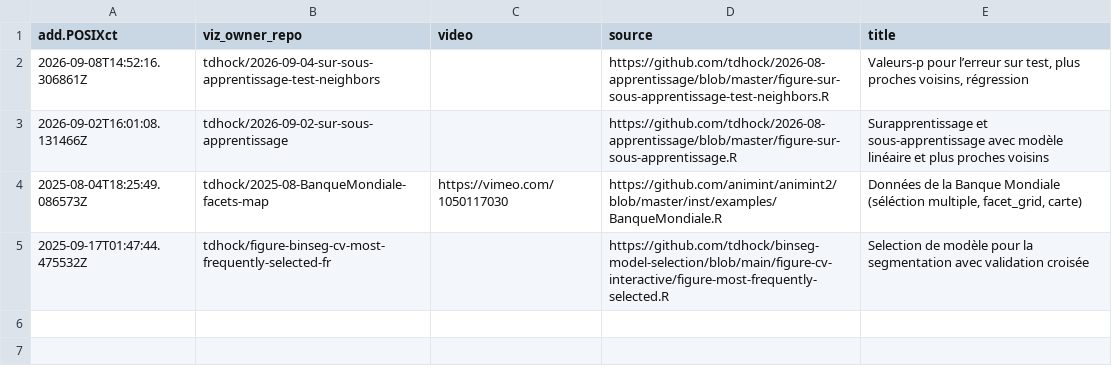
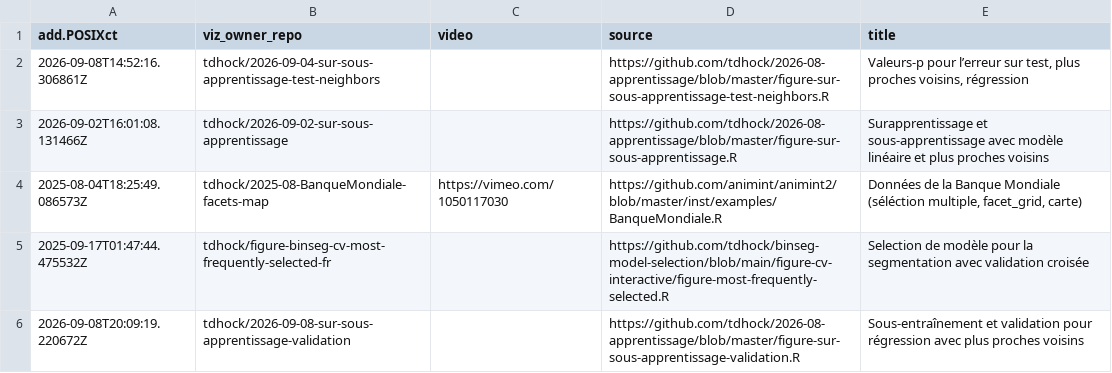
Before and after one commit to animint/gallery-fr, a CSV file: meta.csv, drawn as a sheet.

```diff
--- a/meta.csv
+++ b/meta.csv
@@ -5 +5,2 @@ add.POSIXct,viz_owner_repo,video,source,title
 2025-09-17T01:47:44.475532Z,tdhock/figure-binseg-cv-most-frequently-selected-fr,"",https://github.com/tdhock/binseg-model-selection/blob/main/figure-cv-interactive/figure-most-frequently-selected.R,Selection de modèle pour la segmentation avec validation croisée
+2026-09-08T20:09:19.220672Z,tdhock/2026-09-08-sur-sous-apprentissage-validation,,https://github.com/tdhock/2026-08-apprentissage/blob/master/figure-sur-sous-apprentissage-validation.R,Sous-entraînement et validation pour régression avec plus proches voisins
```
Also changed, not shown: 3 other files.
